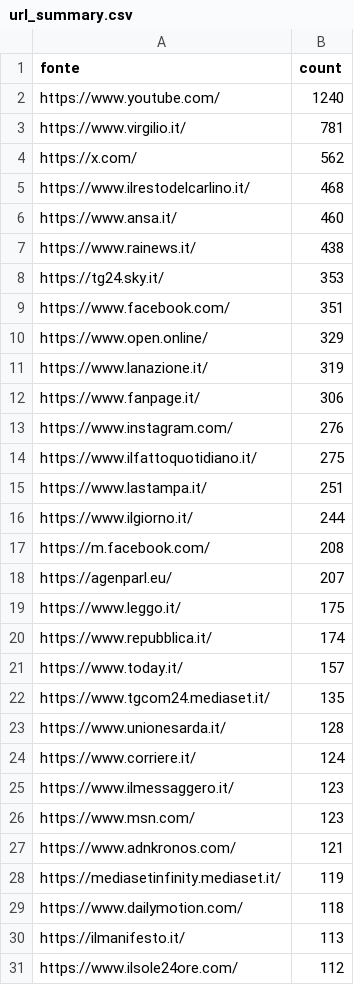
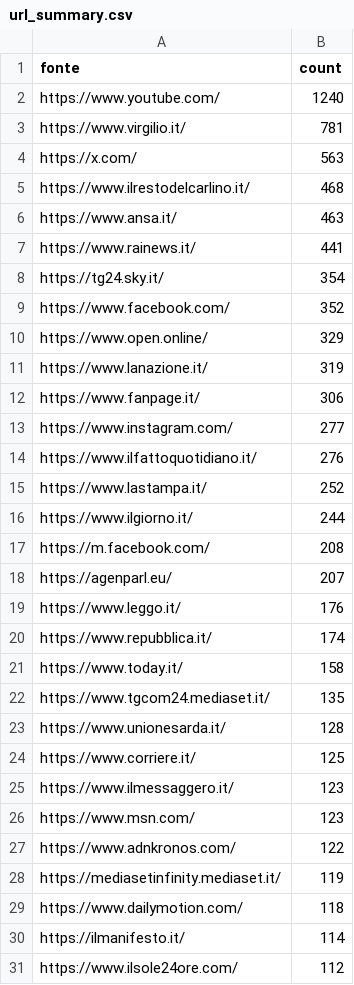
Before and after one commit to ondata/parole_che_uccidono, a CSV file: data/url_summary.csv, drawn as a sheet; only a part is shown; the diff covers the shown part only.

```diff
--- a/data/url_summary.csv
+++ b/data/url_summary.csv
@@ -3,8 +3,8 @@ https://www.youtube.com/,1240
 https://www.virgilio.it/,781
-https://x.com/,562
+https://x.com/,563
 https://www.ilrestodelcarlino.it/,468
-https://www.ansa.it/,460
-https://www.rainews.it/,438
-https://tg24.sky.it/,353
-https://www.facebook.com/,351
+https://www.ansa.it/,463
+https://www.rainews.it/,441
+https://tg24.sky.it/,354
+https://www.facebook.com/,352
 https://www.open.online/,329
@@ -12,5 +12,5 @@ https://www.lanazione.it/,319
 https://www.fanpage.it/,306
-https://www.instagram.com/,276
-https://www.ilfattoquotidiano.it/,275
-https://www.lastampa.it/,251
+https://www.instagram.com/,277
+https://www.ilfattoquotidiano.it/,276
+https://www.lastampa.it/,252
 https://www.ilgiorno.it/,244
@@ -18,14 +18,14 @@ https://m.facebook.com/,208
 https://agenparl.eu/,207
-https://www.leggo.it/,175
+https://www.leggo.it/,176
 https://www.repubblica.it/,174
-https://www.today.it/,157
+https://www.today.it/,158
 https://www.tgcom24.mediaset.it/,135
 https://www.unionesarda.it/,128
-https://www.corriere.it/,124
+https://www.corriere.it/,125
 https://www.ilmessaggero.it/,123
 https://www.msn.com/,123
-https://www.adnkronos.com/,121
+https://www.adnkronos.com/,122
 https://mediasetinfinity.mediaset.it/,119
 https://www.dailymotion.com/,118
-https://ilmanifesto.it/,113
+https://ilmanifesto.it/,114
 https://www.ilsole24ore.com/,112
```
Also changed, not shown: 32 added rows, 28 removed rows and 5 edited cells elsewhere in this file, 1 other file.
